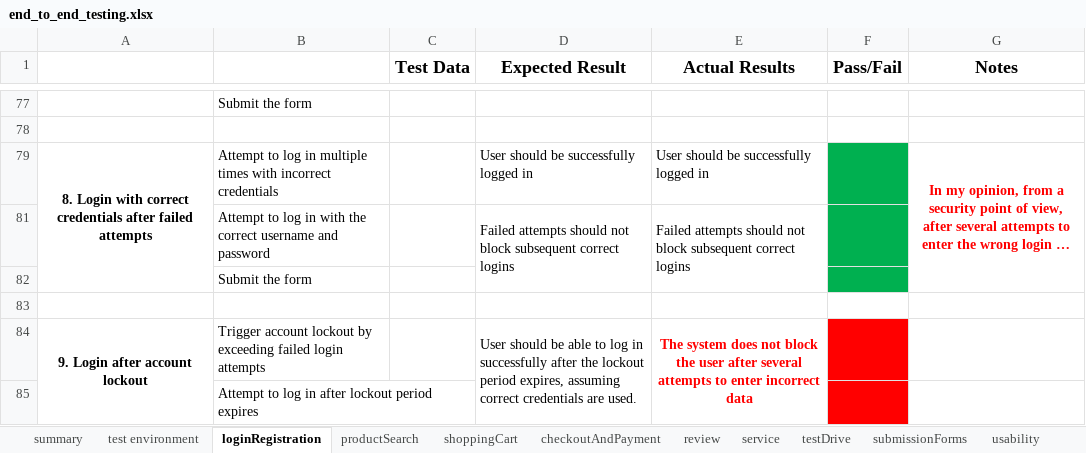
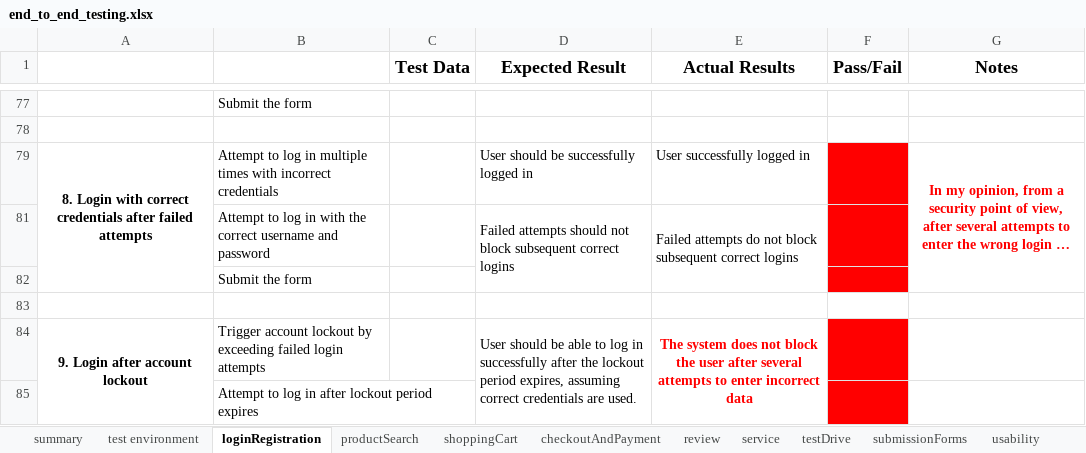
Before and after one commit to MrFigli/QA-Manual-Intership, an Excel workbook: Week_8/end_to_end_testing.xlsx, sheet loginRegistration, drawn as a sheet; only a part is shown, gaps mark what is left out; long unchanged cells end in …; values as stored, in another font and other column widths than the file's, no borders; the diff names each change by its address in the sheet, - before the commit and + after, or states it on an @@ line.

```diff
--- a/Week_8/end_to_end_testing.xlsx (sheet loginRegistration)
+++ b/Week_8/end_to_end_testing.xlsx (sheet loginRegistration)
-E79 (Actual Results): User should be successfully logged in
+E79 (Actual Results): User successfully logged in
-F79 fill: #00B050
+F79 fill: #FF0000
-E81 (Actual Results): Failed attempts should not block…
+E81 (Actual Results): Failed attempts do not block…
-F81:F82 fill: #00B050
+F81:F82 fill: #FF0000
```
Also changed, not shown: sheet summary.
